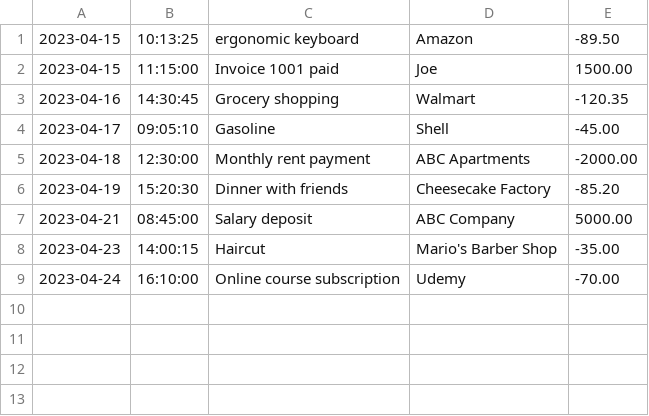
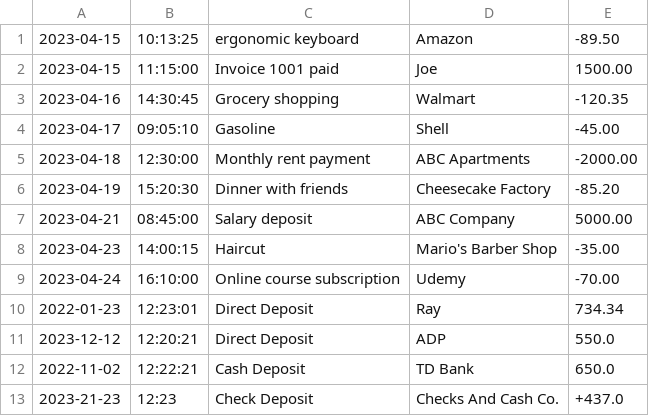
Before and after one commit to joonvent/Capstone1, a CSV file: transaction.csv, drawn as a sheet; the diff names each change by its address in the sheet, - before the commit and + after, or states it on an @@ line.

```diff
--- a/transaction.csv
+++ b/transaction.csv
+row 10: 2022-01-23 | 12:23:01 | Direct Deposit | Ray | 734.34
+row 11: 2023-12-12 | 12:20:21 | Direct Deposit | ADP | 550.0
+row 12: 2022-11-02 | 12:22:21 | Cash Deposit | TD Bank | 650.0
+row 13: 2023-21-23 | 12:23 | Check Deposit | Checks And Cash Co. | +437.0
```
Also changed, not shown: 2 other files.
